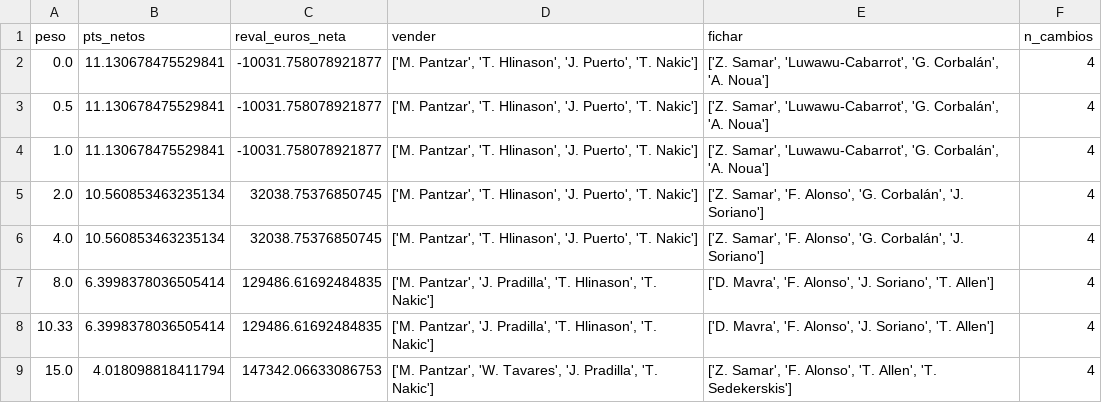
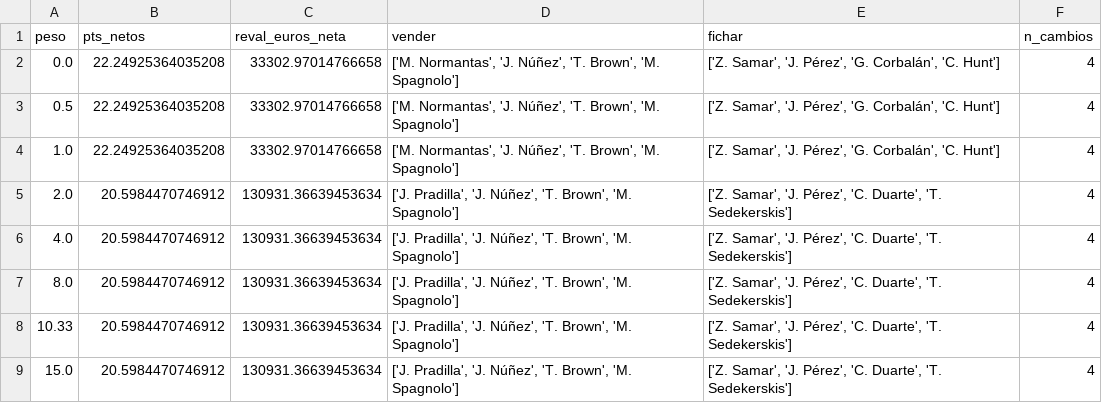
Before and after one commit to SarelaFolgar/supermanager-acb, a CSV file: data/mi_equipo/pareto.csv, drawn as a sheet.

```diff
--- a/data/mi_equipo/pareto.csv
+++ b/data/mi_equipo/pareto.csv
@@ -1,9 +1,9 @@
 peso,pts_netos,reval_euros_neta,vender,fichar,n_cambios
-0.0,11.130678475529841,-10031.758078921877,"['M. Pantzar', 'T. Hlinason', 'J. Puerto', 'T. Nakic']","['Z. Samar', 'Luwawu-Cabarrot', 'G. Corbalán', 'A. Noua']",4
-0.5,11.130678475529841,-10031.758078921877,"['M. Pantzar', 'T. Hlinason', 'J. Puerto', 'T. Nakic']","['Z. Samar', 'Luwawu-Cabarrot', 'G. Corbalán', 'A. Noua']",4
-1.0,11.130678475529841,-10031.758078921877,"['M. Pantzar', 'T. Hlinason', 'J. Puerto', 'T. Nakic']","['Z. Samar', 'Luwawu-Cabarrot', 'G. Corbalán', 'A. Noua']",4
-2.0,10.560853463235134,32038.75376850745,"['M. Pantzar', 'T. Hlinason', 'J. Puerto', 'T. Nakic']","['Z. Samar', 'F. Alonso', 'G. Corbalán', 'J. Soriano']",4
-4.0,10.560853463235134,32038.75376850745,"['M. Pantzar', 'T. Hlinason', 'J. Puerto', 'T. Nakic']","['Z. Samar', 'F. Alonso', 'G. Corbalán', 'J. Soriano']",4
-8.0,6.3998378036505414,129486.61692484835,"['M. Pantzar', 'J. Pradilla', 'T. Hlinason', 'T. Nakic']","['D. Mavra', 'F. Alonso', 'J. Soriano', 'T. Allen']",4
-10.33,6.3998378036505414,129486.61692484835,"['M. Pantzar', 'J. Pradilla', 'T. Hlinason', 'T. Nakic']","['D. Mavra', 'F. Alonso', 'J. Soriano', 'T. Allen']",4
-15.0,4.018098818411794,147342.06633086753,"['M. Pantzar', 'W. Tavares', 'J. Pradilla', 'T. Nakic']","['Z. Samar', 'F. Alonso', 'T. Allen', 'T. Sedekerskis']",4
+0.0,22.24925364035208,33302.97014766658,"['M. Normantas', 'J. Núñez', 'T. Brown', 'M. Spagnolo']","['Z. Samar', 'J. Pérez', 'G. Corbalán', 'C. Hunt']",4
+0.5,22.24925364035208,33302.97014766658,"['M. Normantas', 'J. Núñez', 'T. Brown', 'M. Spagnolo']","['Z. Samar', 'J. Pérez', 'G. Corbalán', 'C. Hunt']",4
+1.0,22.24925364035208,33302.97014766658,"['M. Normantas', 'J. Núñez', 'T. Brown', 'M. Spagnolo']","['Z. Samar', 'J. Pérez', 'G. Corbalán', 'C. Hunt']",4
+2.0,20.5984470746912,130931.36639453634,"['J. Pradilla', 'J. Núñez', 'T. Brown', 'M. Spagnolo']","['Z. Samar', 'J. Pérez', 'C. Duarte', 'T. Sedekerskis']",4
+4.0,20.5984470746912,130931.36639453634,"['J. Pradilla', 'J. Núñez', 'T. Brown', 'M. Spagnolo']","['Z. Samar', 'J. Pérez', 'C. Duarte', 'T. Sedekerskis']",4
+8.0,20.5984470746912,130931.36639453634,"['J. Pradilla', 'J. Núñez', 'T. Brown', 'M. Spagnolo']","['Z. Samar', 'J. Pérez', 'C. Duarte', 'T. Sedekerskis']",4
+10.33,20.5984470746912,130931.36639453634,"['J. Pradilla', 'J. Núñez', 'T. Brown', 'M. Spagnolo']","['Z. Samar', 'J. Pérez', 'C. Duarte', 'T. Sedekerskis']",4
+15.0,20.5984470746912,130931.36639453634,"['J. Pradilla', 'J. Núñez', 'T. Brown', 'M. Spagnolo']","['Z. Samar', 'J. Pérez', 'C. Duarte', 'T. Sedekerskis']",4
```
Also changed, not shown: data/mi_equipo/cambios.csv, data/mi_equipo/jornada_1_puntos.csv, 13 other files.
